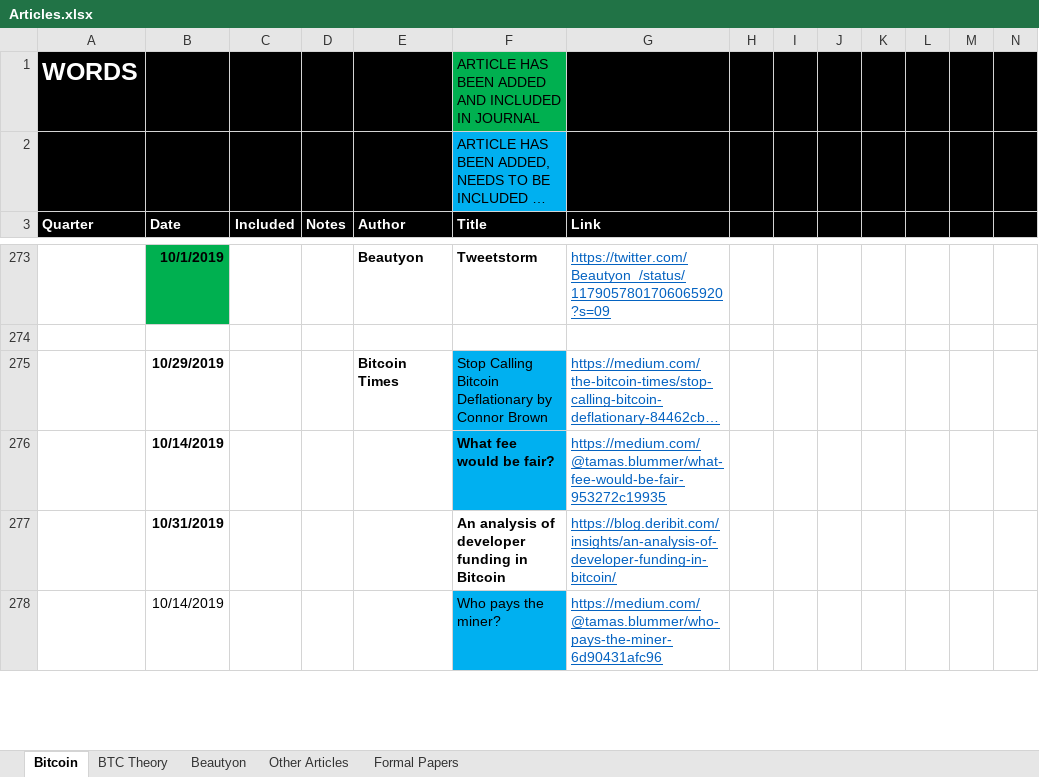
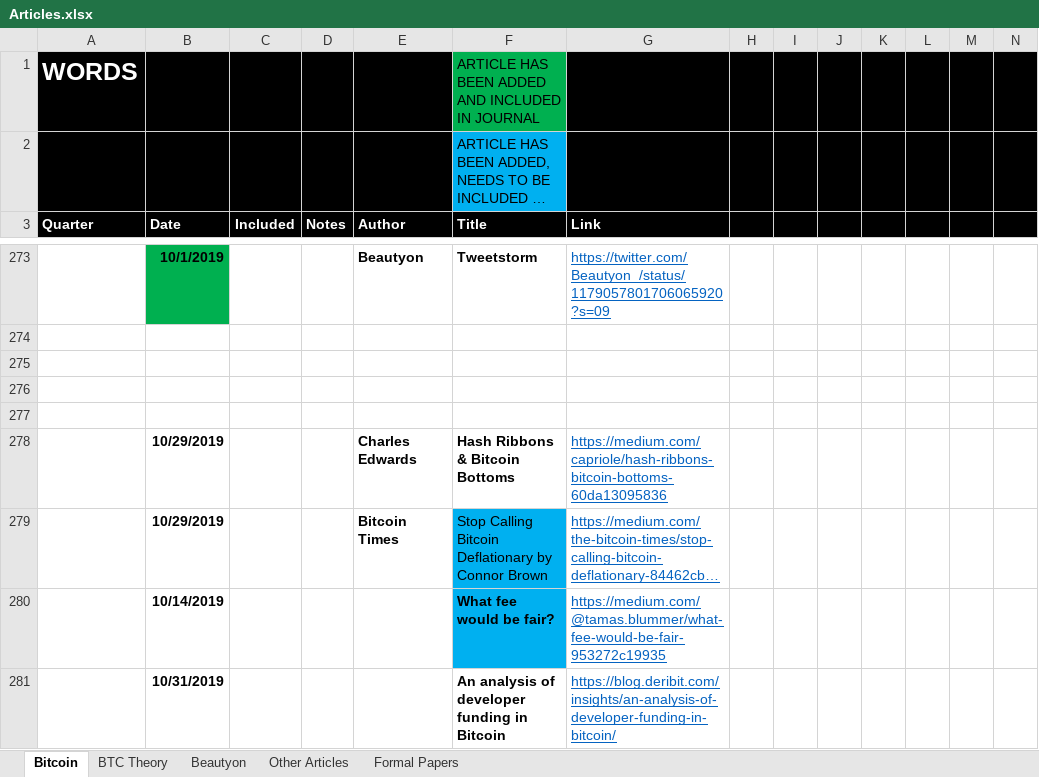
Before and after one commit to bitcoinwords/bitcoinwords.github.io, an Excel workbook: assets/queue/Articles.xlsx, sheet Bitcoin, drawn as a sheet; only a part is shown, gaps mark what is left out; the shorter side is filled out with more unchanged rows; long unchanged cells end in …; values as stored, in another font and other column widths than the file's, no borders; charts and pictures and conditional formats not drawn; rows hold the shown columns only; the diff names each change by its address in the sheet, - before the commit and + after, or states it on an @@ line.

```diff
--- a/assets/queue/Articles.xlsx (sheet Bitcoin)
+++ b/assets/queue/Articles.xlsx (sheet Bitcoin)
+row 275: (empty)
+row 276: (empty)
+row 277: (empty)
+row 278:  | 10/29/2019 |  |  | Charles Edwards | Hash Ribbons & Bitcoin Bottoms | https://medium.com/capriole/hash-ribbons-bitcoin-bottoms-60da13095836
```
Also changed, not shown: charts or pictures, 1 other file.
